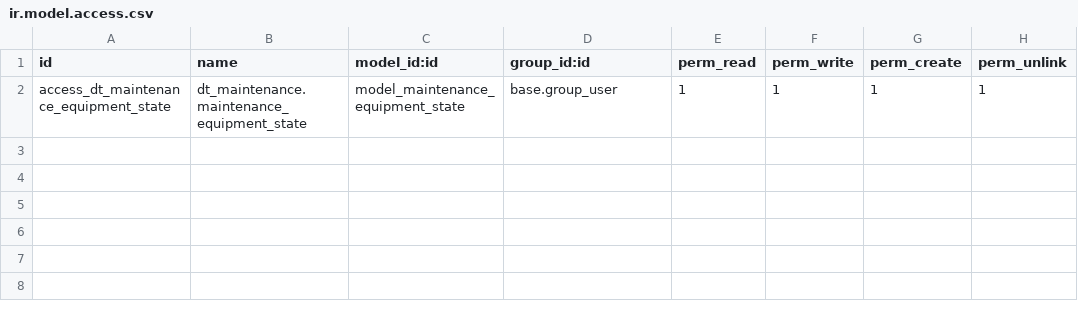
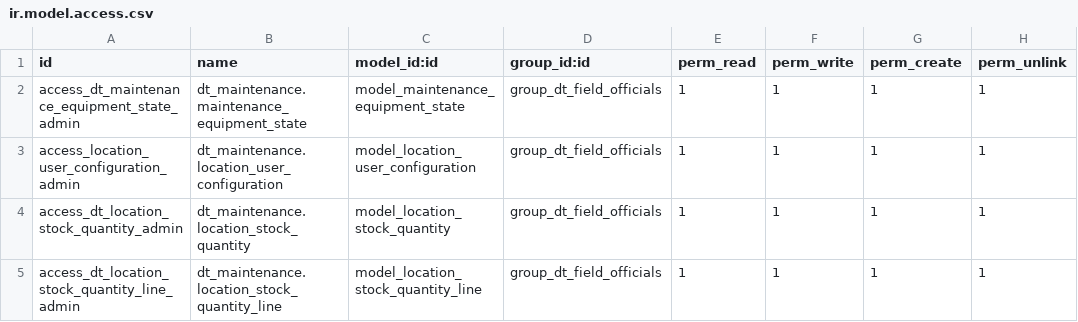
Before and after one commit to ruhullahil/openhr, a CSV file: dt_maintenance/security/ir.model.access.csv, drawn as a sheet.

```diff
--- a/dt_maintenance/security/ir.model.access.csv
+++ b/dt_maintenance/security/ir.model.access.csv
@@ -1,2 +1,5 @@
 id,name,model_id:id,group_id:id,perm_read,perm_write,perm_create,perm_unlink
-access_dt_maintenance_equipment_state,dt_maintenance.maintenance_equipment_state,model_maintenance_equipment_state,base.group_user,1,1,1,1
+access_dt_maintenance_equipment_state_admin,dt_maintenance.maintenance_equipment_state,model_maintenance_equipment_state,group_dt_field_officials,1,1,1,1
+access_location_user_configuration_admin,dt_maintenance.location_user_configuration,model_location_user_configuration,group_dt_field_officials,1,1,1,1
+access_dt_location_stock_quantity_admin,dt_maintenance.location_stock_quantity,model_location_stock_quantity,group_dt_field_officials,1,1,1,1
+access_dt_location_stock_quantity_line_admin,dt_maintenance.location_stock_quantity_line,model_location_stock_quantity_line,group_dt_field_officials,1,1,1,1
```
Also changed, not shown: 7 other files.
